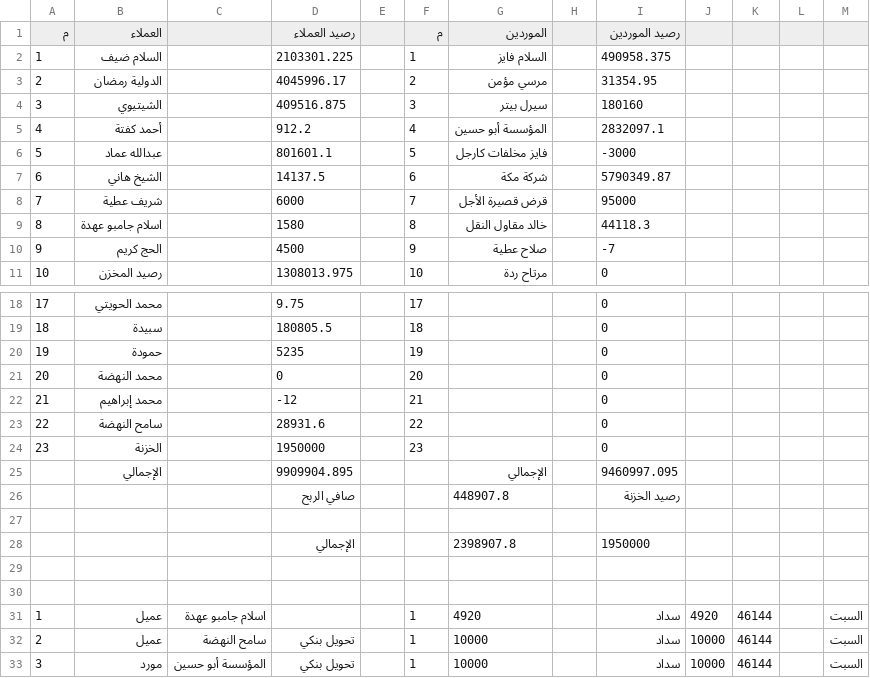
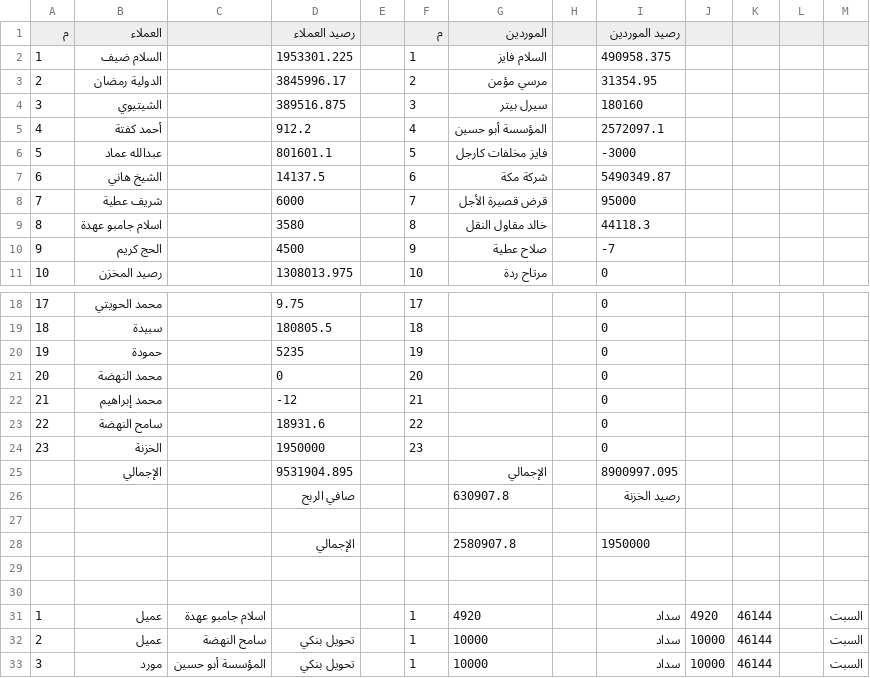
Before and after one commit to OmarSaber5/deif, a CSV file: data/master.csv, drawn as a sheet; only a part is shown, gaps mark what is left out; the diff covers the shown part only.

```diff
--- a/data/master.csv
+++ b/data/master.csv
@@ -1,10 +1,10 @@
 م,العملاء,,رصيد العملاء,,م,الموردين,,رصيد الموردين,,,,
-1,السلام ضيف,,2103301.225,,1,السلام فايز,,490958.375,,,,
-2,الدولية رمضان,,4045996.17,,2,مرسي مؤمن,,31354.95,,,,
-3,الشيتيوي,,409516.875,,3,سيرل بيتر,,180160,,,,
-4,أحمد كفتة,,912.2,,4,المؤسسة  أبو حسين,,2832097.1,,,,
+1,السلام ضيف,,1953301.225,,1,السلام فايز,,490958.375,,,,
+2,الدولية رمضان,,3845996.17,,2,مرسي مؤمن,,31354.95,,,,
+3,الشيتيوي,,389516.875,,3,سيرل بيتر,,180160,,,,
+4,أحمد كفتة,,912.2,,4,المؤسسة  أبو حسين,,2572097.1,,,,
 5,عبدالله عماد,,801601.1,,5,فايز مخلفات كارجل,,-3000,,,,
-6,الشيخ هاني,,14137.5,,6,شركة مكة,,5790349.87,,,,
+6,الشيخ هاني,,14137.5,,6,شركة مكة,,5490349.87,,,,
 7,شريف عطية,,6000,,7,قرض قصيرة الأجل,,95000,,,,
-8,اسلام جامبو عهدة,,1580,,8,خالد مقاول النقل,,44118.3,,,,
+8,اسلام جامبو عهدة,,3580,,8,خالد مقاول النقل,,44118.3,,,,
 9,الحج كريم,,4500,,9,صلاح عطية,,-7,,,,
@@ -22,8 +22,8 @@
 21,محمد إبراهيم,,-12,,21,,,0,,,,
-22,سامح النهضة,,28931.6,,22,,,0,,,,
+22,سامح النهضة,,18931.6,,22,,,0,,,,
 23,الخزنة,,1950000,,23,,,0,,,,
-,الإجمالي,,9909904.895,,,الإجمالي,,9460997.095,,,,
-,,,صافي الربح,,,448907.8,,رصيد الخزنة,,,,
+,الإجمالي,,9531904.895,,,الإجمالي,,8900997.095,,,,
+,,,صافي الربح,,,630907.8,,رصيد الخزنة,,,,
 ,,,,,,,,,,,,
-,,,الإجمالي,,,2398907.8,,1950000,,,,
+,,,الإجمالي,,,2580907.8,,1950000,,,,
 ,,,,,,,,,,,,
```
Also changed, not shown: 8 added rows and 15 edited cells elsewhere in this file, clients/abohussein34174.csv, clients/khabeid56828.csv, 4 other files.
